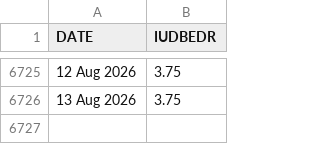
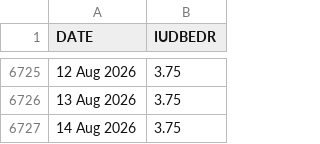
Before and after one commit to yaroslavdeineka/macro-pulse, a CSV file: data/cache/boe_bank_rate.csv, drawn as a sheet; only a part is shown, gaps mark what is left out; the diff names each change by its address in the sheet, - before the commit and + after, or states it on an @@ line.

```diff
--- a/data/cache/boe_bank_rate.csv
+++ b/data/cache/boe_bank_rate.csv
+row 6727: 14 Aug 2026 | 3.75
```
Also changed, not shown: data/cache/ecb_dfr.csv, data/cache/ustreasury_yield_curve_2026.csv, 15 other files.
